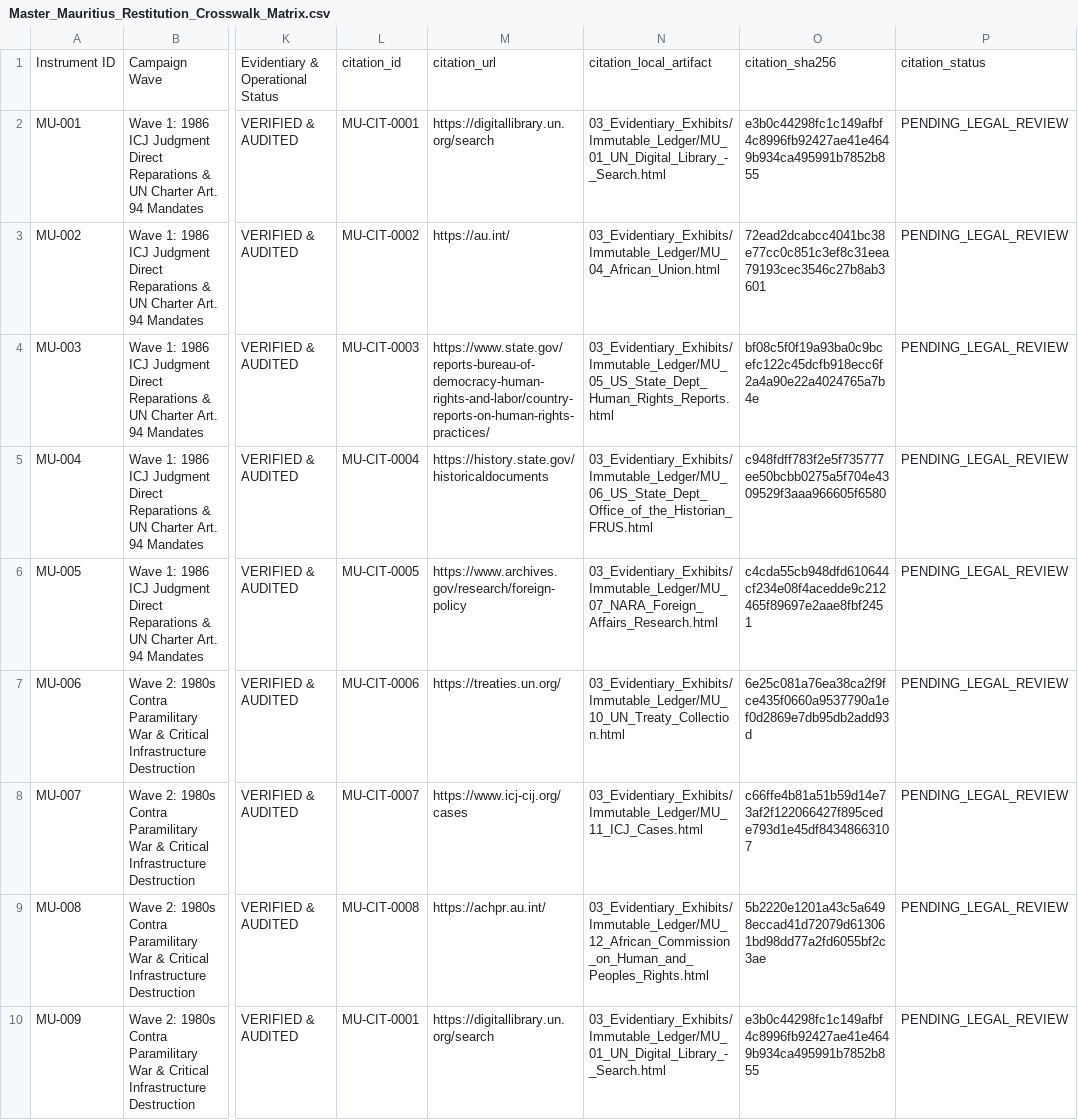
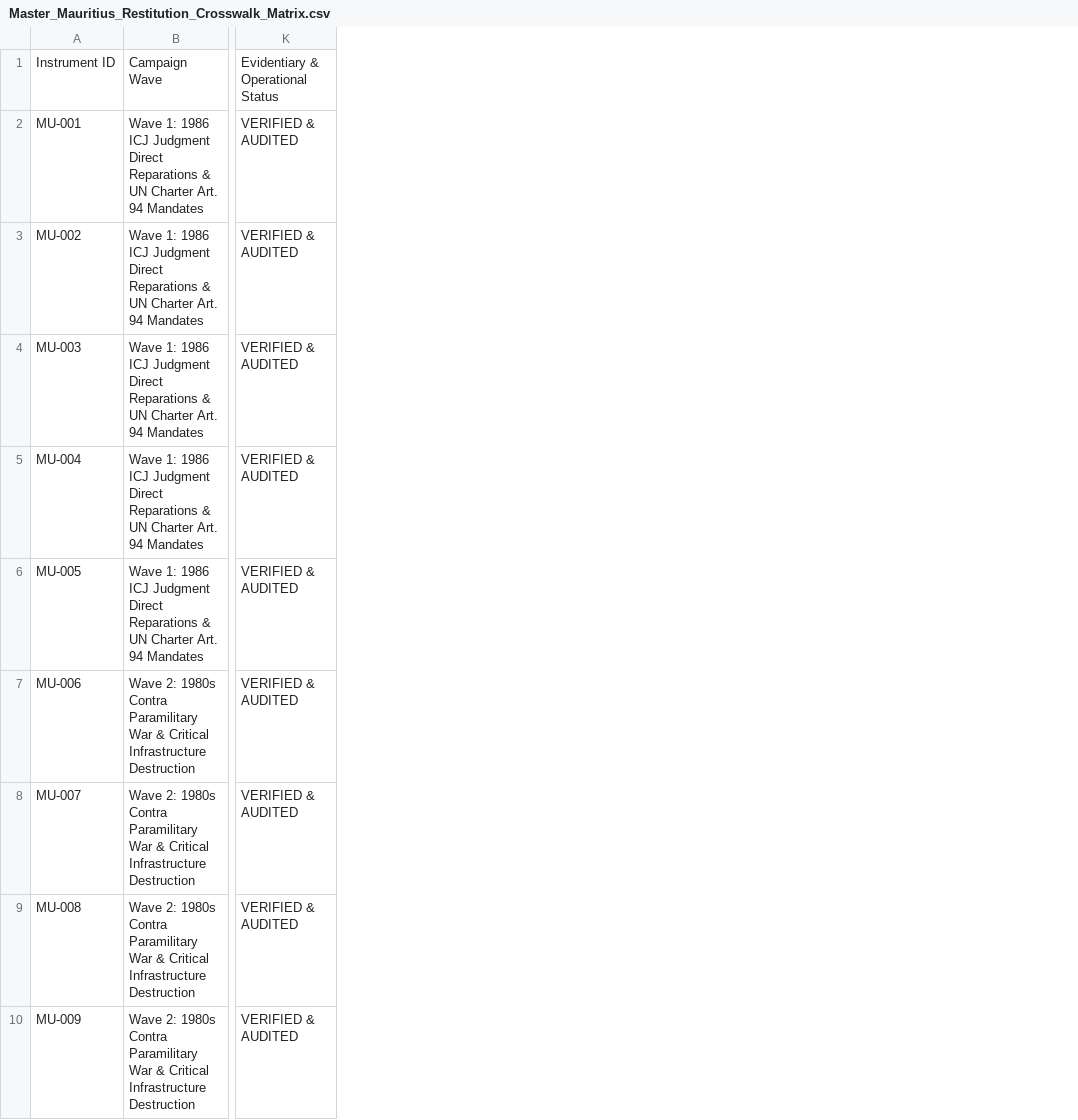
Before and after one commit to GlobalRestitutionAlliance/africa-us-mu-mauritius-master-litigation, a CSV file: 00_Master_Knowledge_Base/Master_Mauritius_Restitution_Crosswalk_Matrix.csv, drawn as a sheet; only a part is shown, gaps mark what is left out; the diff names each change by its address in the sheet, - before the commit and + after, or states it on an @@ line.

Commit message:
REVERTED DUE TO UNPROMPTED MASS J3WFICATED DATA CORRUPTION BY COMPROMISED BIASED LLM/ARTIFICIAL INTELLIGENCE MODELS

```diff
--- a/00_Master_Knowledge_Base/Master_Mauritius_Restitution_Crosswalk_Matrix.csv
+++ b/00_Master_Knowledge_Base/Master_Mauritius_Restitution_Crosswalk_Matrix.csv
-column L, rows 1-10: citation_id | MU-CIT-0001 | MU-CIT-0002 | MU-CIT-0003 | MU-CIT-0004 | MU-CIT-0005 | MU-CIT-0006 | MU-CIT-0007 | MU-CIT-0008 | MU-CIT-0001
-column M, rows 1-10: citation_url | https://digitallibrary.un.org/search | https://au.int/ | https://www.state.gov/reports-bureau-of-democracy-human-rights-and-labor/country-reports-on-human-rights-practices/ | https://history.state.gov/historicaldocuments | https://www.archives.gov/research/foreign-policy | https://treaties.un.org/ | https://www.icj-cij.org/cases | https://achpr.au.int/ | https://digitallibrary.un.org/search
-column N, rows 1-10: citation_local_artifact | 03_Evidentiary_Exhibits/Immutable_Ledger/MU_01_UN_Digital_Library_-_Search.html | 03_Evidentiary_Exhibits/Immutable_Ledger/MU_04_African_Union.html | 03_Evidentiary_Exhibits/Immutable_Ledger/MU_05_US_State_Dept_Human_Rights_Reports.html | 03_Evidentiary_Exhibits/Immutable_Ledger/MU_06_US_State_Dept_Office_of_the_Historian_FRUS.html | 03_Evidentiary_Exhibits/Immutable_Ledger/MU_07_NARA_Foreign_Affairs_Research.html | 03_Evidentiary_Exhibits/Immutable_Ledger/MU_10_UN_Treaty_Collection.html | 03_Evidentiary_Exhibits/Immutable_Ledger/MU_11_ICJ_Cases.html | 03_Evidentiary_Exhibits/Immutable_Ledger/MU_12_African_Commission_on_Human_and_Peoples_Rights.html | 03_Evidentiary_Exhibits/Immutable_Ledger/MU_01_UN_Digital_Library_-_Search.html
-column O, rows 1-10: citation_sha256 | e3b0c44298fc1c149afbf4c8996fb92427ae41e4649b934ca495991b7852b855 | 72ead2dcabcc4041bc38e77cc0c851c3ef8c31eea79193cec3546c27b8ab3601 | bf08c5f0f19a93ba0c9bcefc122c45dcfb918ecc6f2a4a90e22a4024765a7b4e | c948fdff783f2e5f735777ee50bcbb0275a5f704e4309529f3aaa966605f6580 | c4cda55cb948dfd610644cf234e08f4acedde9c212465f89697e2aae8fbf2451 | 6e25c081a76ea38ca2f9fce435f0660a9537790a1ef0d2869e7db95db2add93d | c66ffe4b81a51b59d14e73af2f122066427f895cede793d1e45df84348663107 | 5b2220e1201a43c5a6498eccad41d72079d613061bd98dd77a2fd6055bf2c3ae | e3b0c44298fc1c149afbf4c8996fb92427ae41e4649b934ca495991b7852b855
-column P, rows 1-10: citation_status | PENDING_LEGAL_REVIEW | PENDING_LEGAL_REVIEW | PENDING_LEGAL_REVIEW | PENDING_LEGAL_REVIEW | PENDING_LEGAL_REVIEW | PENDING_LEGAL_REVIEW | PENDING_LEGAL_REVIEW | PENDING_LEGAL_REVIEW | PENDING_LEGAL_REVIEW
```
Also changed, not shown: 00_Master_Knowledge_Base/Master_US_MU_MAURITIUS_Restitution_Crosswalk_Matrix.csv, 03_Evidentiary_Exhibits/CITATION_INDEX.csv, 36 other files.
